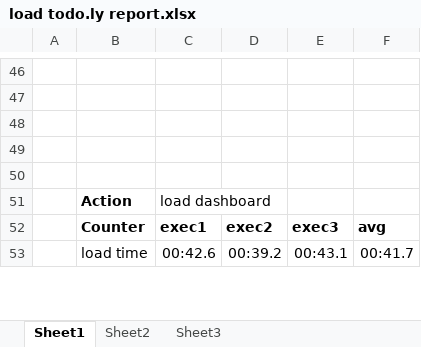
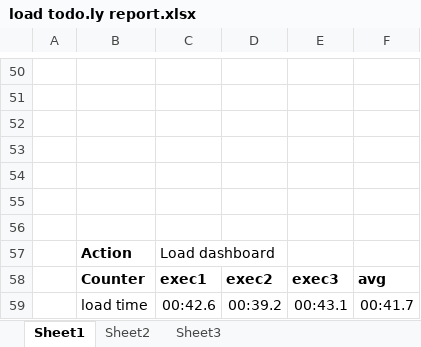
Before and after one commit to HenrrySalinasJala/qadev07_loadTesting, an Excel workbook: TodoLyPerfTest/load todo.ly report.xlsx, sheet Sheet1, drawn as a sheet; only a part is shown, gaps mark what is left out; values as stored, in another font and other column widths than the file's, no borders; charts and pictures not drawn; addresses are those after the commit; the diff covers the shown part only; the diff names each change by its address in the sheet, - before the commit and + after, or states it on an @@ line.

Commit message:
adding format to graphs

```diff
--- a/TodoLyPerfTest/load todo.ly report.xlsx (sheet Sheet1)
+++ b/TodoLyPerfTest/load todo.ly report.xlsx (sheet Sheet1)
+row 55: (empty)
+row 56: (empty)
-C57: load dashboard
+C57: Load dashboard
```
Also changed, not shown: 8 added rows and 3 edited cells elsewhere in this sheet, formulas that keep their value, charts or pictures.
